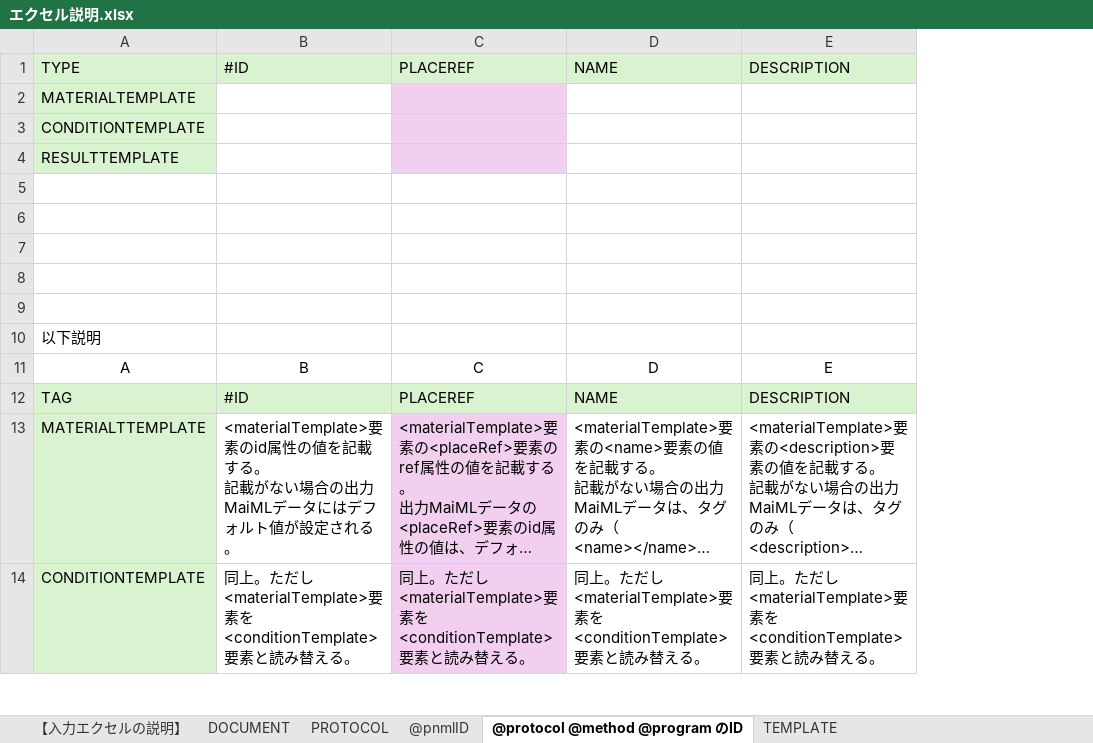
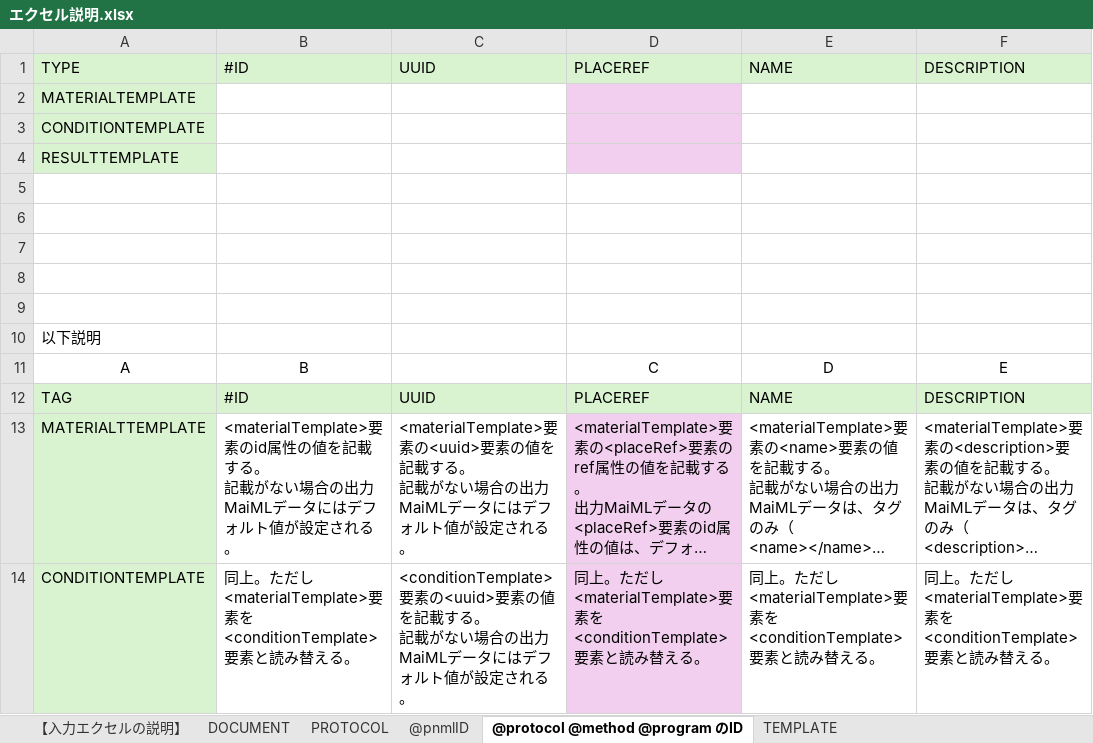
Before and after one commit to MaiMLFileHandlingPrograms/Excel2DocandProtocolofMaiML, an Excel workbook: INPUT/excel/エクセル説明.xlsx, sheet @protocol @method @program のID, drawn as a sheet; only a part is shown; long unchanged cells end in …; values as stored, in another font and other column widths than the file's, no borders; ↵ is a line break in a cell; the diff names each change by its address in the sheet, - before the commit and + after, or states it on an @@ line.

```diff
--- a/INPUT/excel/エクセル説明.xlsx (sheet @protocol @method @program のID)
+++ b/INPUT/excel/エクセル説明.xlsx (sheet @protocol @method @program のID)
+column C, rows 1-14: UUID |  |  |  |  |  |  |  |  |  |  | UUID | <materialTemplate>要素の<uuid>要素の値を記載する。 ↵ 記載がない場合の出力MaiMLデータにはデフォルト値が設定される。 | <conditionTemplate>要素の<uuid>要素の値を記載する。 ↵ 記載がない場合の出力MaiMLデータにはデフォルト値が設定される。
```
Also changed, not shown: sheet TEMPLATE, 3 other files.
